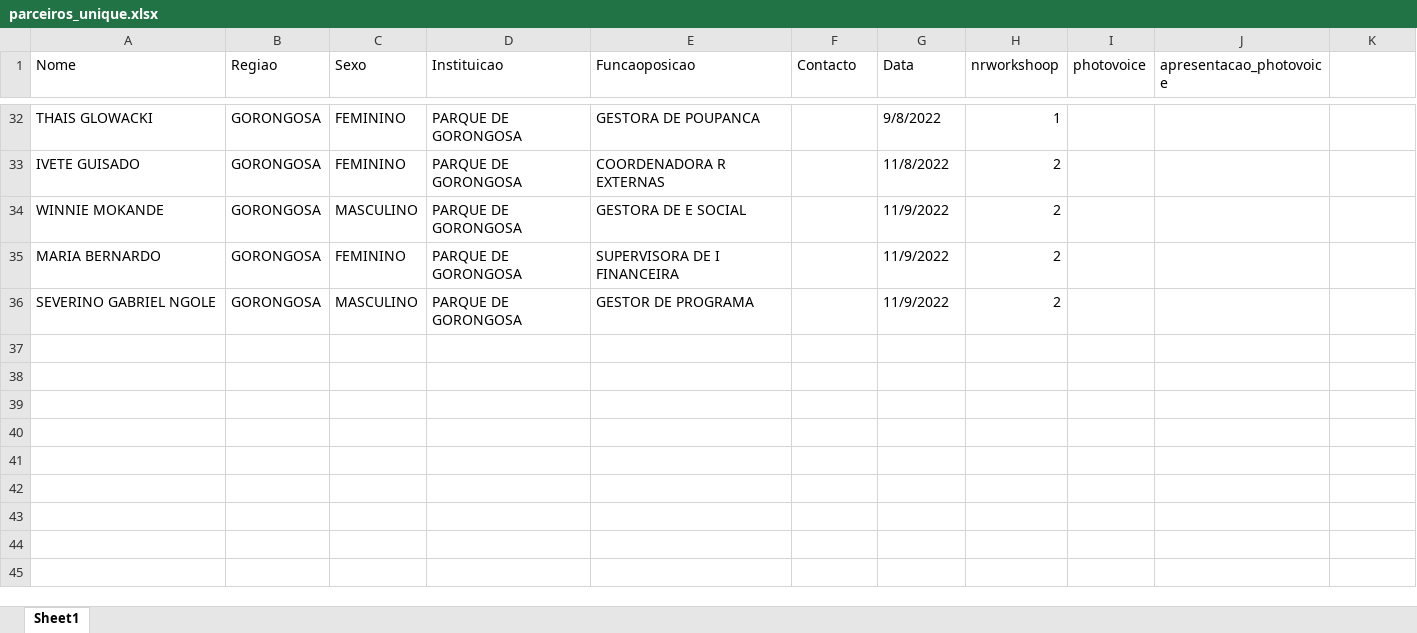
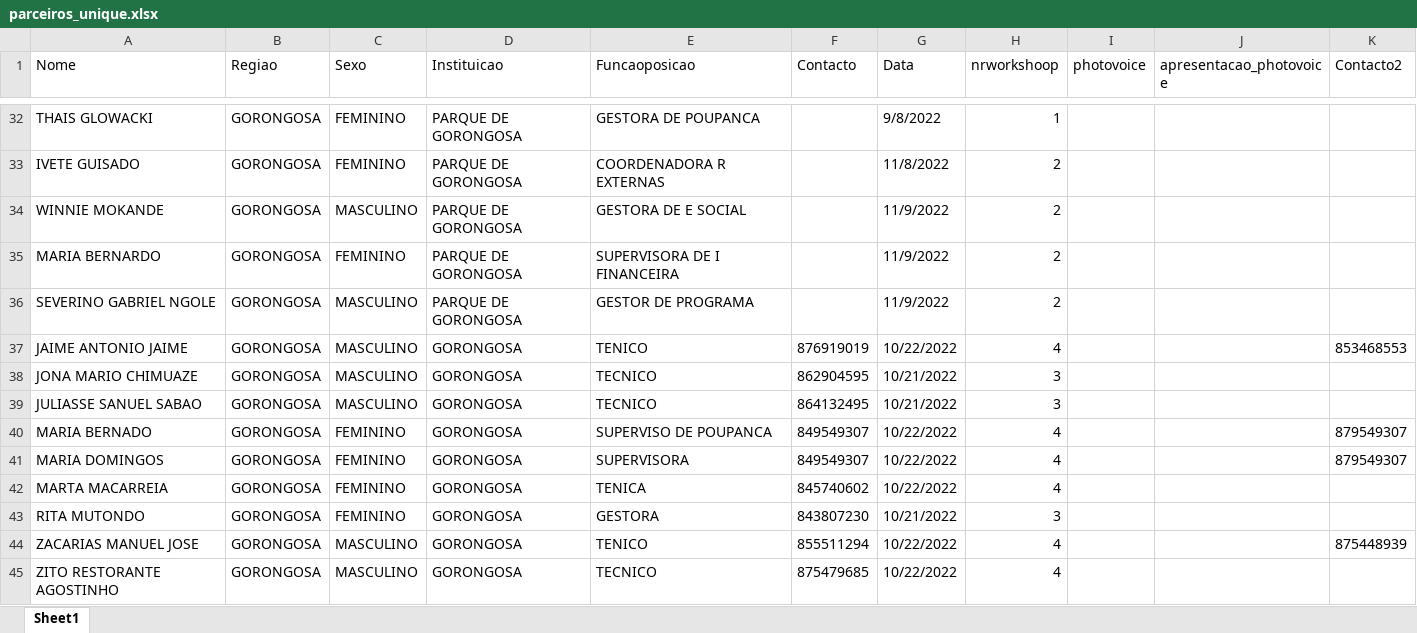
Before and after one commit to nhanombedercio/Consider, an Excel workbook: parceiros_unique.xlsx, sheet Sheet1, drawn as a sheet; only a part is shown, gaps mark what is left out; values as stored, in another font and other column widths than the file's, no borders; the diff names each change by its address in the sheet, - before the commit and + after, or states it on an @@ line.

```diff
--- a/parceiros_unique.xlsx (sheet Sheet1)
+++ b/parceiros_unique.xlsx (sheet Sheet1)
-K1: (empty)
+K1: Contacto2
+row 37: JAIME ANTONIO JAIME | GORONGOSA | MASCULINO | GORONGOSA | TENICO | 876919019 | 10/22/2022 | 4 |  |  | 853468553
+row 38: JONA MARIO CHIMUAZE | GORONGOSA | MASCULINO | GORONGOSA | TECNICO | 862904595 | 10/21/2022 | 3
+row 39: JULIASSE SANUEL SABAO | GORONGOSA | MASCULINO | GORONGOSA | TECNICO | 864132495 | 10/21/2022 | 3
+row 40: MARIA BERNADO | GORONGOSA | FEMININO | GORONGOSA | SUPERVISO DE POUPANCA | 849549307 | 10/22/2022 | 4 |  |  | 879549307
+row 41: MARIA DOMINGOS | GORONGOSA | FEMININO | GORONGOSA | SUPERVISORA | 849549307 | 10/22/2022 | 4 |  |  | 879549307
+row 42: MARTA MACARREIA | GORONGOSA | FEMININO | GORONGOSA | TENICA | 845740602 | 10/22/2022 | 4
+row 43: RITA MUTONDO | GORONGOSA | FEMININO | GORONGOSA | GESTORA | 843807230 | 10/21/2022 | 3
+row 44: ZACARIAS MANUEL JOSE | GORONGOSA | MASCULINO | GORONGOSA | TENICO | 855511294 | 10/22/2022 | 4 |  |  | 875448939
+row 45: ZITO RESTORANTE AGOSTINHO | GORONGOSA | MASCULINO | GORONGOSA | TECNICO | 875479685 | 10/22/2022 | 4
```
Also changed, not shown: parceiros.xlsx, parceiros_present.xlsx, 12 other files.
